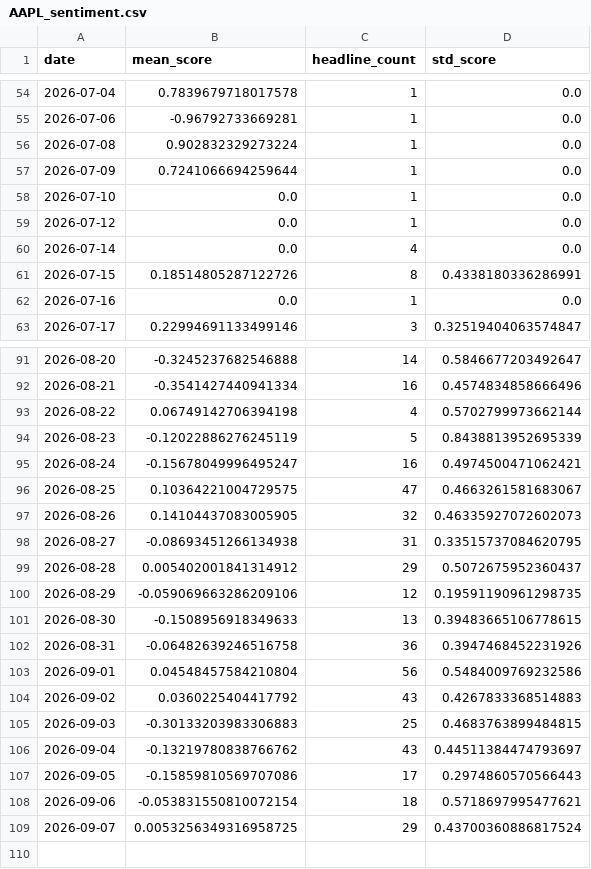
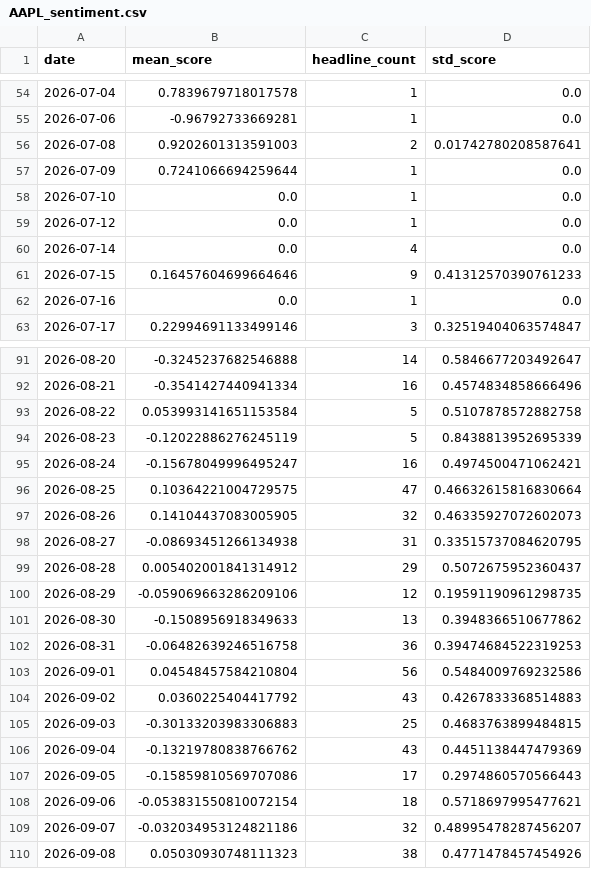
Before and after one commit to aniqamrin/sentiment-harness, a CSV file: data/AAPL_sentiment.csv, drawn as a sheet; only a part is shown, gaps mark what is left out; the diff covers the shown part only.

```diff
--- a/data/AAPL_sentiment.csv
+++ b/data/AAPL_sentiment.csv
@@ -55,3 +55,3 @@ date,mean_score,headline_count,std_score
 2026-07-06,-0.96792733669281,1,0.0
-2026-07-08,0.902832329273224,1,0.0
+2026-07-08,0.9202601313591003,2,0.01742780208587641
 2026-07-09,0.7241066694259644,1,0.0
@@ -60,3 +60,3 @@ date,mean_score,headline_count,std_score
 2026-07-14,0.0,4,0.0
-2026-07-15,0.18514805287122726,8,0.4338180336286991
+2026-07-15,0.16457604699664646,9,0.41312570390761233
 2026-07-16,0.0,1,0.0
@@ -92,6 +92,6 @@ date,mean_score,headline_count,std_score
 2026-08-21,-0.3541427440941334,16,0.4574834858666496
-2026-08-22,0.06749142706394198,4,0.5702799973662144
+2026-08-22,0.053993141651153584,5,0.5107878572882758
 2026-08-23,-0.12022886276245119,5,0.8438813952695339
 2026-08-24,-0.15678049996495247,16,0.4974500471062421
-2026-08-25,0.10364221004729575,47,0.4663261581683067
+2026-08-25,0.10364221004729575,47,0.46632615816830664
 2026-08-26,0.14104437083005905,32,0.46335927072602073
@@ -100,4 +100,4 @@ date,mean_score,headline_count,std_score
 2026-08-29,-0.059069663286209106,12,0.19591190961298735
-2026-08-30,-0.1508956918349633,13,0.39483665106778615
-2026-08-31,-0.06482639246516758,36,0.3947468452231926
+2026-08-30,-0.1508956918349633,13,0.3948366510677862
+2026-08-31,-0.06482639246516758,36,0.39474684522319253
 2026-09-01,0.04548457584210804,56,0.5484009769232586
@@ -105,5 +105,6 @@ date,mean_score,headline_count,std_score
 2026-09-03,-0.30133203983306883,25,0.4683763899484815
-2026-09-04,-0.13219780838766762,43,0.44511384474793697
+2026-09-04,-0.13219780838766762,43,0.4451138447479369
 2026-09-05,-0.15859810569707086,17,0.2974860570566443
 2026-09-06,-0.053831550810072154,18,0.5718697995477621
-2026-09-07,0.0053256349316958725,29,0.43700360886817524
+2026-09-07,-0.032034953124821186,32,0.48995478287456207
+2026-09-08,0.05030930748111323,38,0.4771478457454926
```
Also changed, not shown: 6 edited cells elsewhere in this file, data/AAPL_headlines_scored.csv.
